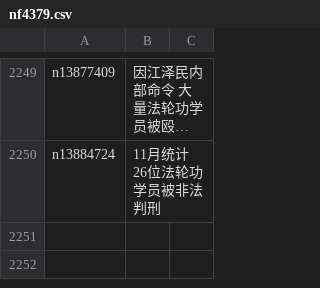
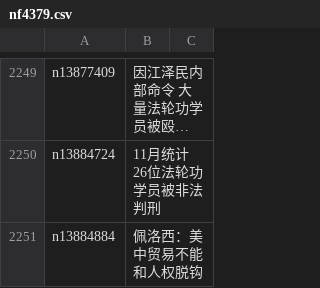
Before and after one commit to epic-marker/epoch-special, a CSV file: indexes/nf4379.csv, drawn as a sheet; only a part is shown, gaps mark what is left out; long unchanged cells end in …; the diff names each change by its address in the sheet, - before the commit and + after, or states it on an @@ line.

```diff
--- a/indexes/nf4379.csv
+++ b/indexes/nf4379.csv
+row 2251: n13884884 | 佩洛西：美中贸易不能和人权脱钩
```
Also changed, not shown: indexes/nf5877.csv, indexes/nf5883.csv, 25 other files.
